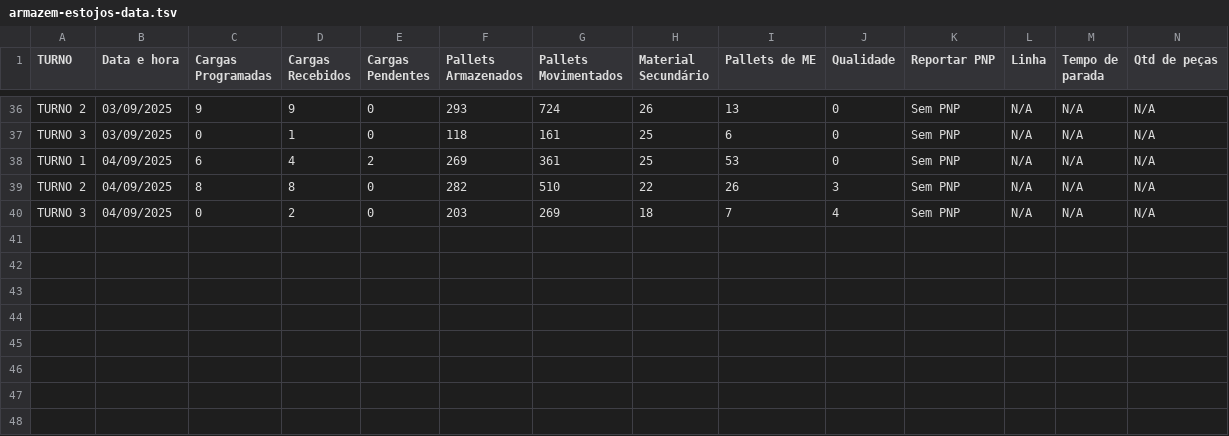
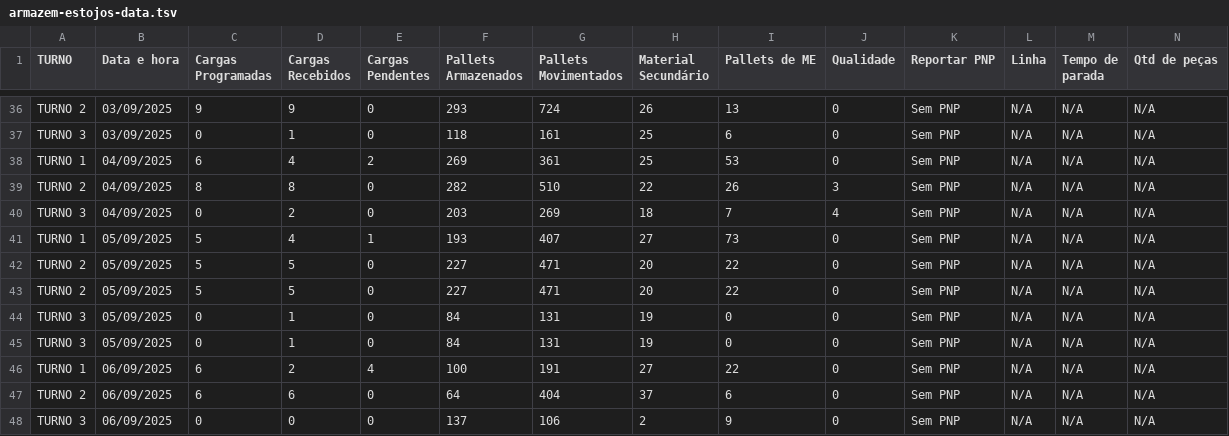
Before and after one commit to RelatorioGeral-Log-CAM/PassagemDeTurno, a TSV file: armazem-estojos-data.tsv, drawn as a sheet; only a part is shown, gaps mark what is left out; rows hold the shown columns only; the diff names each change by its address in the sheet, - before the commit and + after, or states it on an @@ line.

```diff
--- a/armazem-estojos-data.tsv
+++ b/armazem-estojos-data.tsv
+row 41: TURNO 1 | 05/09/2025 | 5 | 4 | 1 | 193 | 407 | 27 | 73 | 0 | Sem PNP | N/A | N/A | N/A
+row 42: TURNO 2 | 05/09/2025 | 5 | 5 | 0 | 227 | 471 | 20 | 22 | 0 | Sem PNP | N/A | N/A | N/A
+row 43: TURNO 2 | 05/09/2025 | 5 | 5 | 0 | 227 | 471 | 20 | 22 | 0 | Sem PNP | N/A | N/A | N/A
+row 44: TURNO 3 | 05/09/2025 | 0 | 1 | 0 | 84 | 131 | 19 | 0 | 0 | Sem PNP | N/A | N/A | N/A
+row 45: TURNO 3 | 05/09/2025 | 0 | 1 | 0 | 84 | 131 | 19 | 0 | 0 | Sem PNP | N/A | N/A | N/A
+row 46: TURNO 1 | 06/09/2025 | 6 | 2 | 4 | 100 | 191 | 27 | 22 | 0 | Sem PNP | N/A | N/A | N/A
+row 47: TURNO 2 | 06/09/2025 | 6 | 6 | 0 | 64 | 404 | 37 | 6 | 0 | Sem PNP | N/A | N/A | N/A
+row 48: TURNO 3 | 06/09/2025 | 0 | 0 | 0 | 137 | 106 | 2 | 9 | 0 | Sem PNP | N/A | N/A | N/A
```
Also changed, not shown: expedicao-data.tsv, expedicao-hora-hora-data.tsv, 3 other files.
